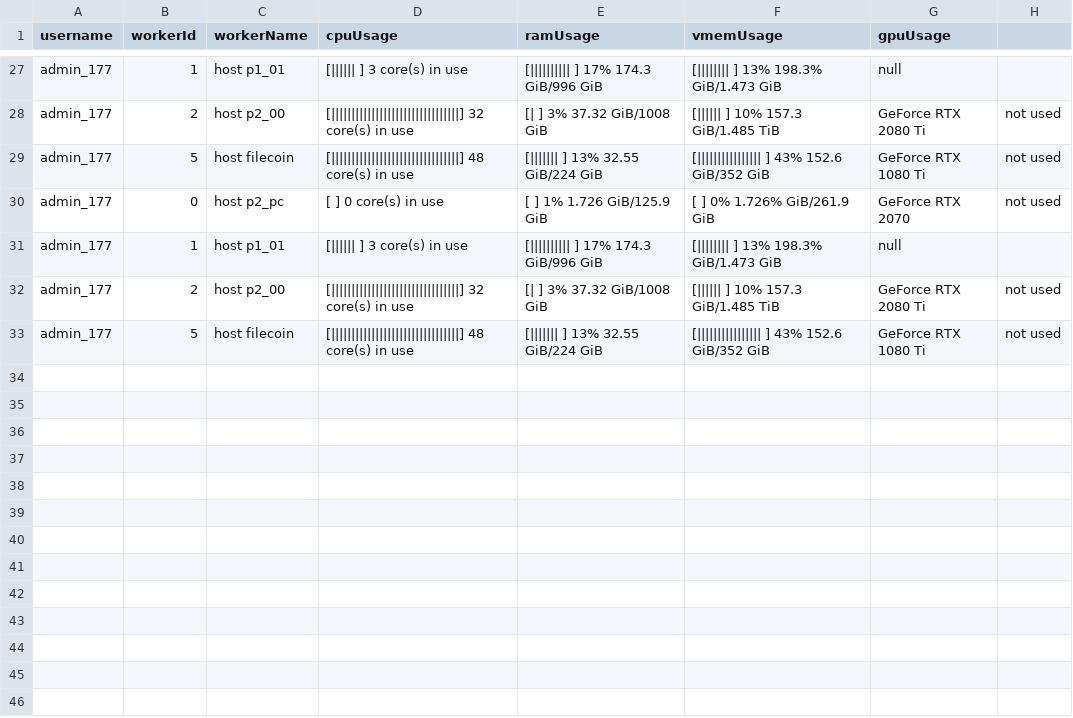
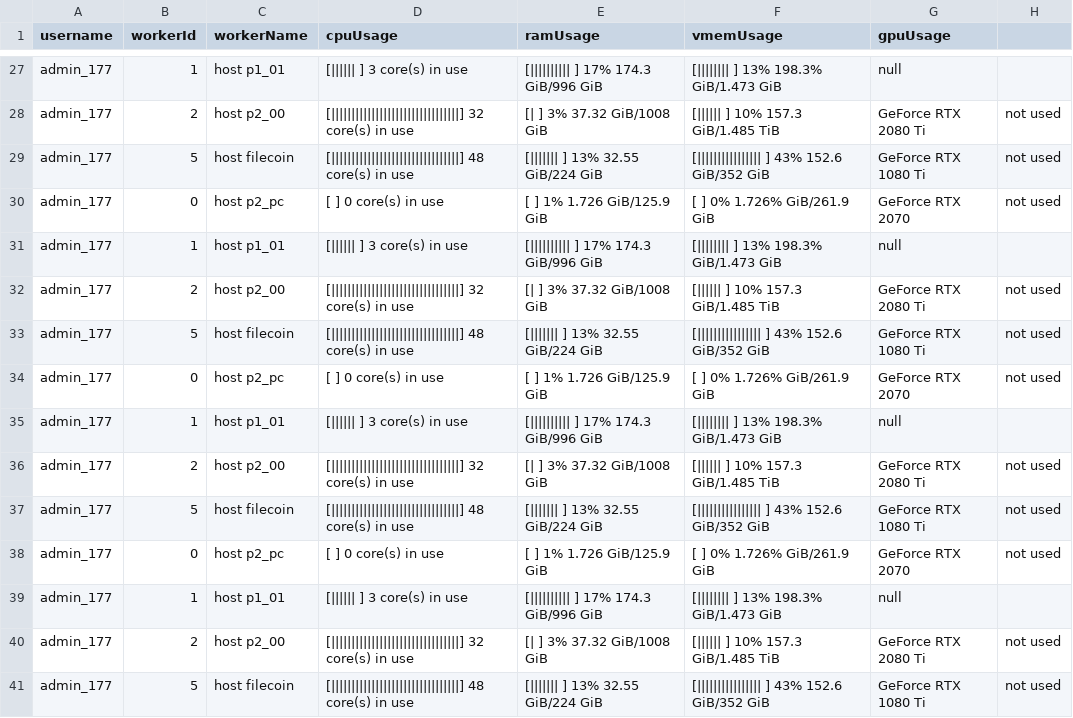
Before and after one commit to Dora2021Chen/api_worker_monitor, a CSV file: workerStatus.csv, drawn as a sheet; only a part is shown, gaps mark what is left out.

```diff
--- a/workerStatus.csv
+++ b/workerStatus.csv
@@ -33 +33,9 @@ admin_177,2,host p2_00,[||||||||||||||||||||||||||||||||] 32 core(s) in use,[|
 admin_177,5,host filecoin,[||||||||||||||||||||||||||||||||] 48 core(s) in use,[|||||||                         ] 13% 32.55 GiB/224 GiB,[||||||||||||||||                ] 43% 152.6 GiB/352 GiB,GeForce RTX 1080 Ti, not used
+admin_177,0,host p2_pc,[                                ] 0 core(s) in use,[                                ] 1% 1.726 GiB/125.9 GiB,[                                ] 0% 1.726% GiB/261.9 GiB,GeForce RTX 2070, not used
+admin_177,1,host p1_01,[||||||                          ] 3 core(s) in use,[||||||||||                      ] 17% 174.3 GiB/996 GiB,[||||||||                        ] 13% 198.3% GiB/1.473 GiB,null
+admin_177,2,host p2_00,[||||||||||||||||||||||||||||||||] 32 core(s) in use,[|                               ] 3% 37.32 GiB/1008 GiB,[||||||                          ] 10% 157.3 GiB/1.485 TiB,GeForce RTX 2080 Ti, not used
+admin_177,5,host filecoin,[||||||||||||||||||||||||||||||||] 48 core(s) in use,[|||||||                         ] 13% 32.55 GiB/224 GiB,[||||||||||||||||                ] 43% 152.6 GiB/352 GiB,GeForce RTX 1080 Ti, not used
+admin_177,0,host p2_pc,[                                ] 0 core(s) in use,[                                ] 1% 1.726 GiB/125.9 GiB,[                                ] 0% 1.726% GiB/261.9 GiB,GeForce RTX 2070, not used
+admin_177,1,host p1_01,[||||||                          ] 3 core(s) in use,[||||||||||                      ] 17% 174.3 GiB/996 GiB,[||||||||                        ] 13% 198.3% GiB/1.473 GiB,null
+admin_177,2,host p2_00,[||||||||||||||||||||||||||||||||] 32 core(s) in use,[|                               ] 3% 37.32 GiB/1008 GiB,[||||||                          ] 10% 157.3 GiB/1.485 TiB,GeForce RTX 2080 Ti, not used
+admin_177,5,host filecoin,[||||||||||||||||||||||||||||||||] 48 core(s) in use,[|||||||                         ] 13% 32.55 GiB/224 GiB,[||||||||||||||||                ] 43% 152.6 GiB/352 GiB,GeForce RTX 1080 Ti, not used
```
Also changed, not shown: 2 other files.
